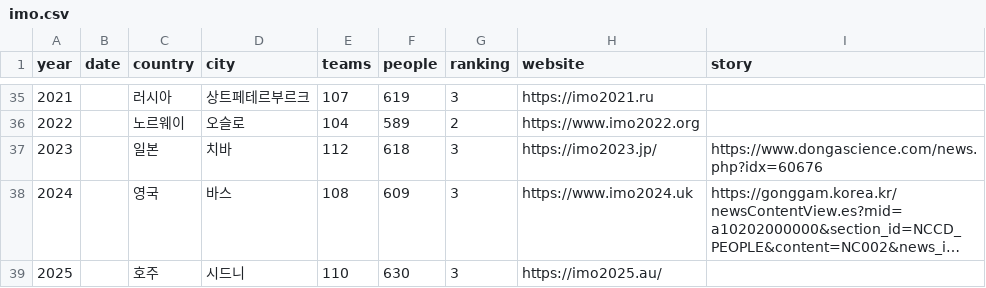
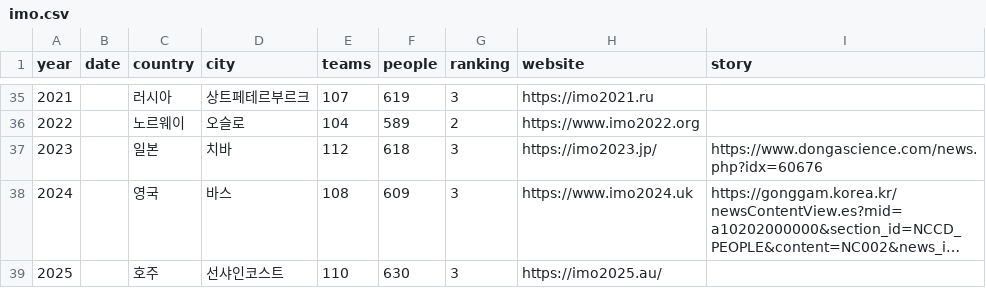
Before and after one commit to imo-korea/imo-korea.github.io, a CSV file: _data/imo.csv, drawn as a sheet; only a part is shown, gaps mark what is left out; long unchanged cells end in …; the diff names each change by its address in the sheet, - before the commit and + after, or states it on an @@ line.

Commit message:
update 2025

```diff
--- a/_data/imo.csv
+++ b/_data/imo.csv
-D39 (city): 시드니
+D39 (city): 선샤인코스트
```
